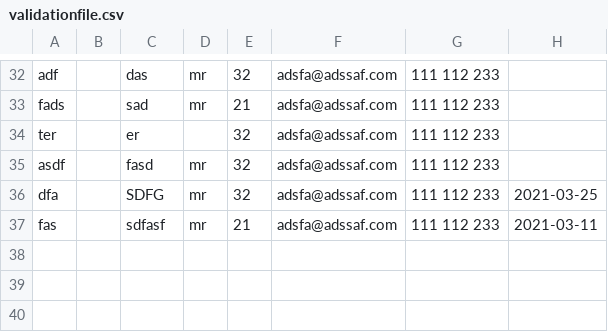
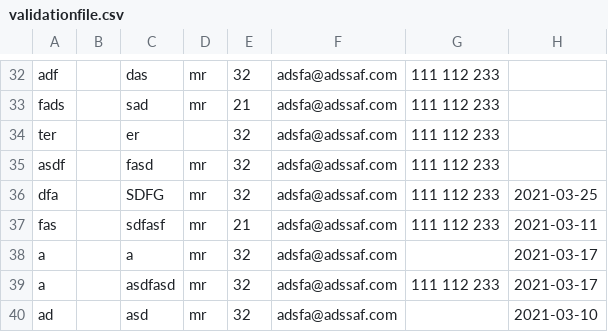
Before and after one commit to carrod85/Web_App_Homework, a CSV file: lab5/data/validationfile.csv, drawn as a sheet; only a part is shown, gaps mark what is left out.

```diff
--- a/lab5/data/validationfile.csv
+++ b/lab5/data/validationfile.csv
@@ -37 +37,4 @@ dfa;;SDFG;mr;32;adsfa@adssaf.com;111 112 233;2021-03-25;
 fas;;sdfasf;mr;21;adsfa@adssaf.com;111 112 233;2021-03-11;
+a;;a;mr;32;adsfa@adssaf.com;;2021-03-17;
+a;;asdfasd;mr;32;adsfa@adssaf.com;111 112 233;2021-03-17;
+ad;;asd;mr;32;adsfa@adssaf.com;;2021-03-10;
```
Also changed, not shown: 4 other files.
